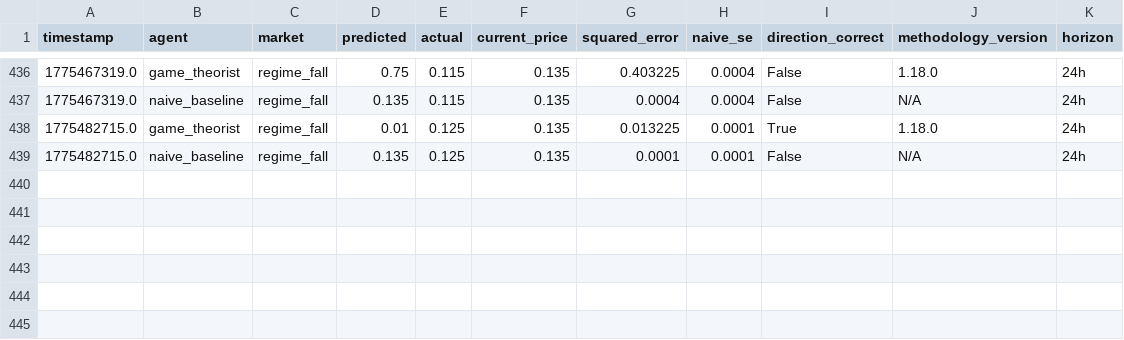
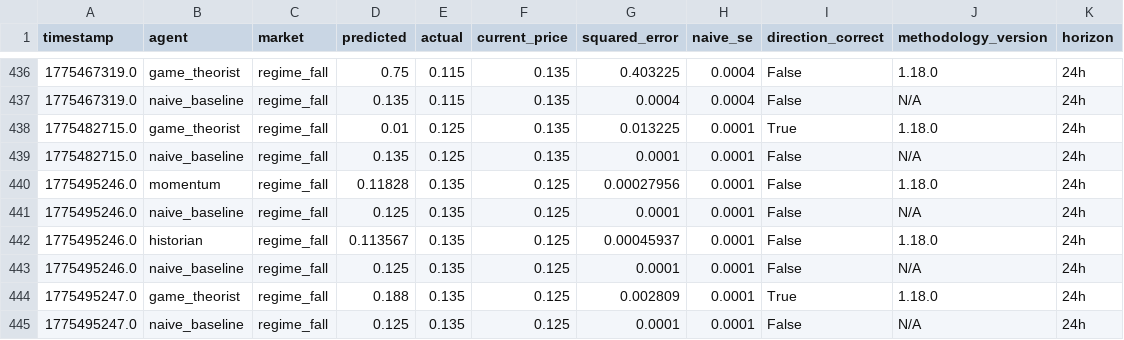
Before and after one commit to pairie-koh/Trading-Agents-on-Polymarket, a CSV file: data/scores_history.csv, drawn as a sheet; only a part is shown, gaps mark what is left out; the diff names each change by its address in the sheet, - before the commit and + after, or states it on an @@ line.

Commit message:
data: 2026-04-07T17:14:30Z

```diff
--- a/data/scores_history.csv
+++ b/data/scores_history.csv
+row 440: 1775495246.0 | momentum | regime_fall | 0.11828 | 0.135 | 0.125 | 0.00027956 | 0.0001 | False | 1.18.0 | 24h
+row 441: 1775495246.0 | naive_baseline | regime_fall | 0.125 | 0.135 | 0.125 | 0.0001 | 0.0001 | False | N/A | 24h
+row 442: 1775495246.0 | historian | regime_fall | 0.113567 | 0.135 | 0.125 | 0.00045937 | 0.0001 | False | 1.18.0 | 24h
+row 443: 1775495246.0 | naive_baseline | regime_fall | 0.125 | 0.135 | 0.125 | 0.0001 | 0.0001 | False | N/A | 24h
+row 444: 1775495247.0 | game_theorist | regime_fall | 0.188 | 0.135 | 0.125 | 0.002809 | 0.0001 | True | 1.18.0 | 24h
+row 445: 1775495247.0 | naive_baseline | regime_fall | 0.125 | 0.135 | 0.125 | 0.0001 | 0.0001 | False | N/A | 24h
```
Also changed, not shown: 3 other files.
